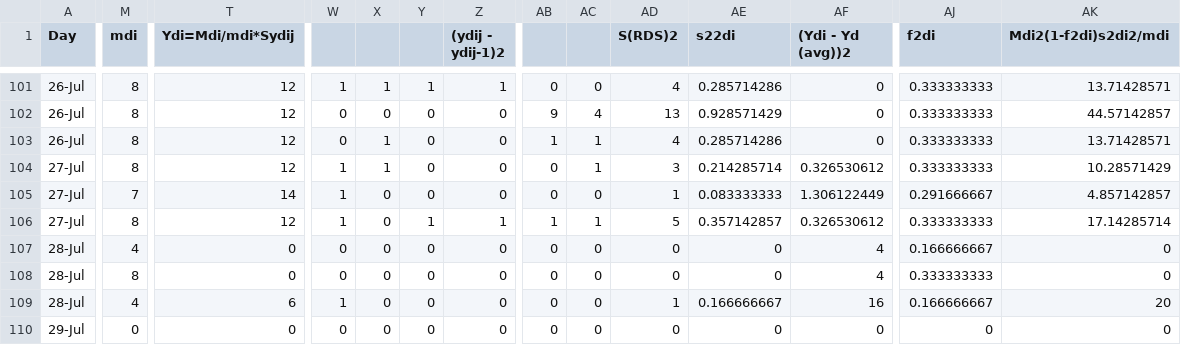
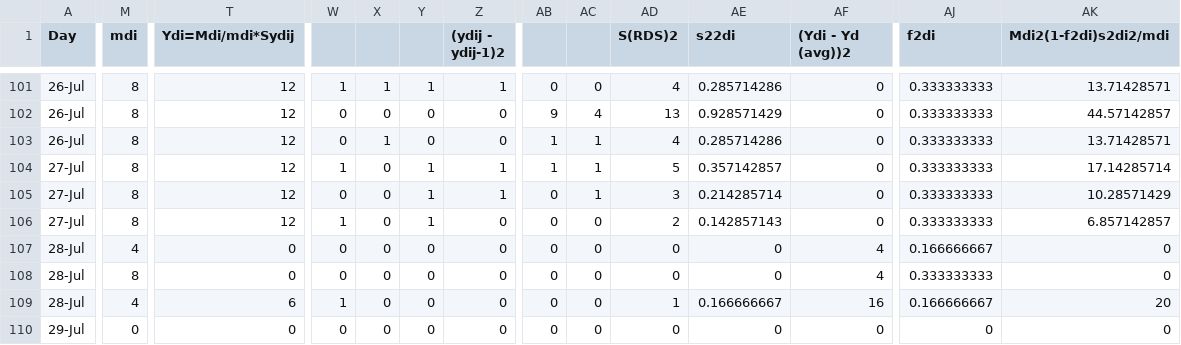
Before and after one commit to ADFG-DSF/ChenaSalcha_ChinookEscapement, a CSV file: 2024/flat_data/SalchaKing_expansionsheet.csv, drawn as a sheet; only a part is shown, gaps mark what is left out; the diff covers the shown part only; the diff names each change by its address in the sheet, - before the commit and + after, or states it on an @@ line.

```diff
--- a/2024/flat_data/SalchaKing_expansionsheet.csv
+++ b/2024/flat_data/SalchaKing_expansionsheet.csv
-X104: 1
+X104: 0
-Y104:Y105: 0
+Y104:Y105: 1
-Z104:Z105 ((ydij - ydij-1)2): 0
+Z104:Z105 ((ydij - ydij-1)2): 1
-AB104: 0
+AB104: 1
-AD104 (S(RDS)2): 3
+AD104 (S(RDS)2): 5
-AE104 (s22di): 0.214285714
+AE104 (s22di): 0.357142857
-AF104 ((Ydi - Yd (avg))2): 0.326530612
+AF104 ((Ydi - Yd (avg))2): 0
-AK104 (Mdi2(1-f2di)s2di2/mdi): 10.28571429
+AK104 (Mdi2(1-f2di)s2di2/mdi): 17.14285714
-M105 (mdi): 7
+M105 (mdi): 8
-T105 (Ydi=Mdi/mdi*Sydij): 14
+T105 (Ydi=Mdi/mdi*Sydij): 12
-W105: 1
+W105: 0
-AC105: 0
+AC105: 1
-AD105 (S(RDS)2): 1
+AD105 (S(RDS)2): 3
-AE105 (s22di): 0.083333333
+AE105 (s22di): 0.214285714
-AF105 ((Ydi - Yd (avg))2): 1.306122449
+AF105 ((Ydi - Yd (avg))2): 0
-AJ105 (f2di): 0.291666667
+AJ105 (f2di): 0.333333333
-AK105 (Mdi2(1-f2di)s2di2/mdi): 4.857142857
+AK105 (Mdi2(1-f2di)s2di2/mdi): 10.28571429
-Z106 ((ydij - ydij-1)2): 1
+Z106 ((ydij - ydij-1)2): 0
-AB106: 1
+AB106: 0
-AC106: 1
+AC106: 0
-AD106 (S(RDS)2): 5
+AD106 (S(RDS)2): 2
-AE106 (s22di): 0.357142857
+AE106 (s22di): 0.142857143
-AF106 ((Ydi - Yd (avg))2): 0.326530612
+AF106 ((Ydi - Yd (avg))2): 0
-AK106 (Mdi2(1-f2di)s2di2/mdi): 17.14285714
+AK106 (Mdi2(1-f2di)s2di2/mdi): 6.857142857
```
Also changed, not shown: 7 edited cells elsewhere in this file, 11 other files.
